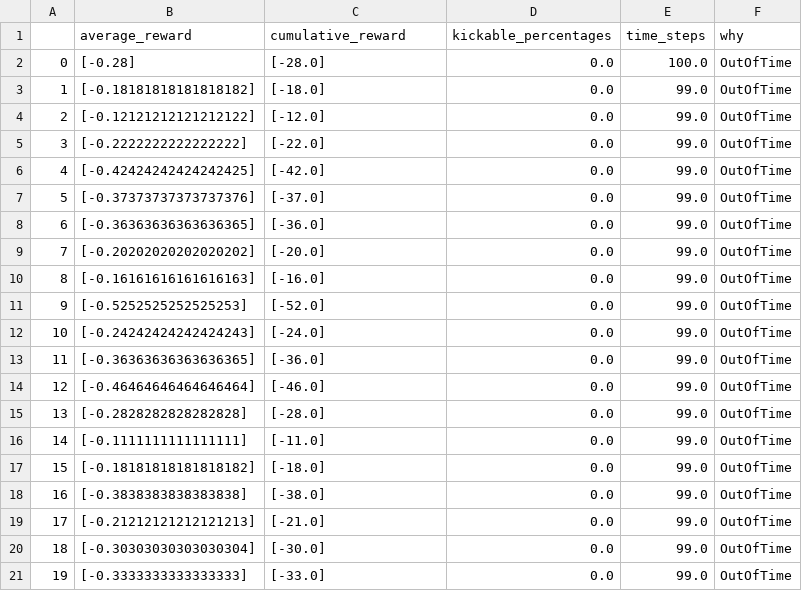
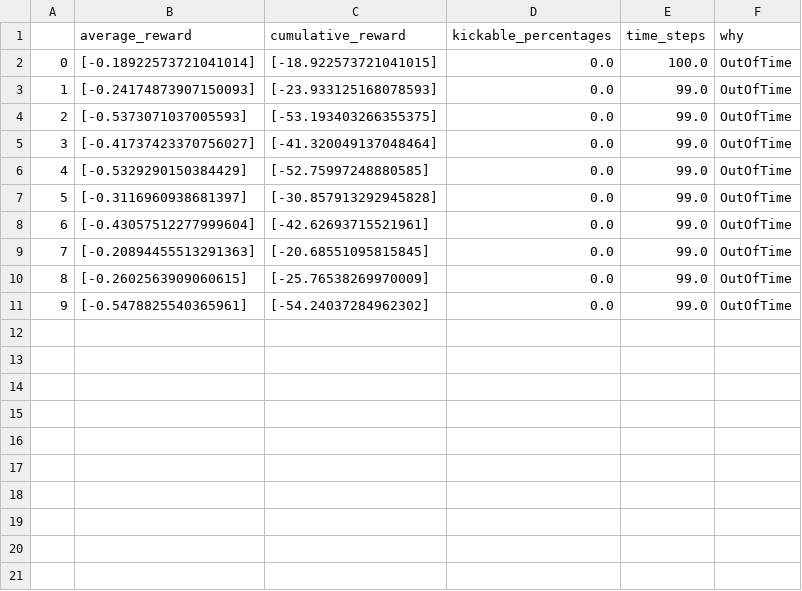
Before and after one commit to nflux/Shiva, a CSV file: maddpg-pytorch/history.csv, drawn as a sheet; removed rows and columns are numbered as before the commit, all else as after; the diff names each change by its address in the sheet, - before the commit and + after, or states it on an @@ line.

```diff
--- a/maddpg-pytorch/history.csv
+++ b/maddpg-pytorch/history.csv
-B2 (average_reward): [-0.28]
+B2 (average_reward): [-0.18922573721041014]
-C2 (cumulative_reward): [-28.0]
+C2 (cumulative_reward): [-18.922573721041015]
-B3 (average_reward): [-0.18181818181818182]
+B3 (average_reward): [-0.24174873907150093]
-C3 (cumulative_reward): [-18.0]
+C3 (cumulative_reward): [-23.933125168078593]
-row 4: 2 | [-0.12121212121212122] | [-12.0] | 0.0 | 99.0 | OutOfTime
-row 5: 3 | [-0.2222222222222222] | [-22.0] | 0.0 | 99.0 | OutOfTime
-row 6: 4 | [-0.42424242424242425] | [-42.0] | 0.0 | 99.0 | OutOfTime
@@ column A renumbered between rows 4 and 11 @@
-B4 (average_reward): [-0.37373737373737376]
+B4 (average_reward): [-0.5373071037005593]
-C4 (cumulative_reward): [-37.0]
+C4 (cumulative_reward): [-53.193403266355375]
-B5 (average_reward): [-0.36363636363636365]
+B5 (average_reward): [-0.41737423370756027]
-C5 (cumulative_reward): [-36.0]
+C5 (cumulative_reward): [-41.320049137048464]
-B6 (average_reward): [-0.20202020202020202]
+B6 (average_reward): [-0.5329290150384429]
-C6 (cumulative_reward): [-20.0]
+C6 (cumulative_reward): [-52.75997248880585]
-B7 (average_reward): [-0.16161616161616163]
+B7 (average_reward): [-0.3116960938681397]
-C7 (cumulative_reward): [-16.0]
+C7 (cumulative_reward): [-30.857913292945828]
-B8 (average_reward): [-0.5252525252525253]
+B8 (average_reward): [-0.43057512277999604]
-C8 (cumulative_reward): [-52.0]
+C8 (cumulative_reward): [-42.62693715521961]
-B9 (average_reward): [-0.24242424242424243]
+B9 (average_reward): [-0.20894455513291363]
-C9 (cumulative_reward): [-24.0]
+C9 (cumulative_reward): [-20.68551095815845]
-B10 (average_reward): [-0.36363636363636365]
+B10 (average_reward): [-0.2602563909060615]
-C10 (cumulative_reward): [-36.0]
+C10 (cumulative_reward): [-25.76538269970009]
-B11 (average_reward): [-0.46464646464646464]
+B11 (average_reward): [-0.5478825540365961]
-C11 (cumulative_reward): [-46.0]
+C11 (cumulative_reward): [-54.24037284962302]
-row 15: 13 | [-0.2828282828282828] | [-28.0] | 0.0 | 99.0 | OutOfTime
-row 16: 14 | [-0.1111111111111111] | [-11.0] | 0.0 | 99.0 | OutOfTime
-row 17: 15 | [-0.18181818181818182] | [-18.0] | 0.0 | 99.0 | OutOfTime
-row 18: 16 | [-0.3838383838383838] | [-38.0] | 0.0 | 99.0 | OutOfTime
-row 19: 17 | [-0.21212121212121213] | [-21.0] | 0.0 | 99.0 | OutOfTime
-row 20: 18 | [-0.30303030303030304] | [-30.0] | 0.0 | 99.0 | OutOfTime
-row 21: 19 | [-0.3333333333333333] | [-33.0] | 0.0 | 99.0 | OutOfTime
```
Also changed, not shown: 6 other files.
